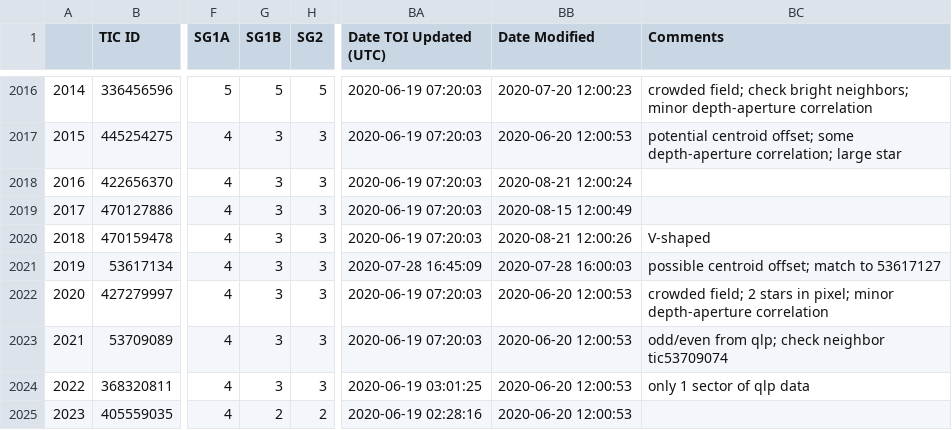
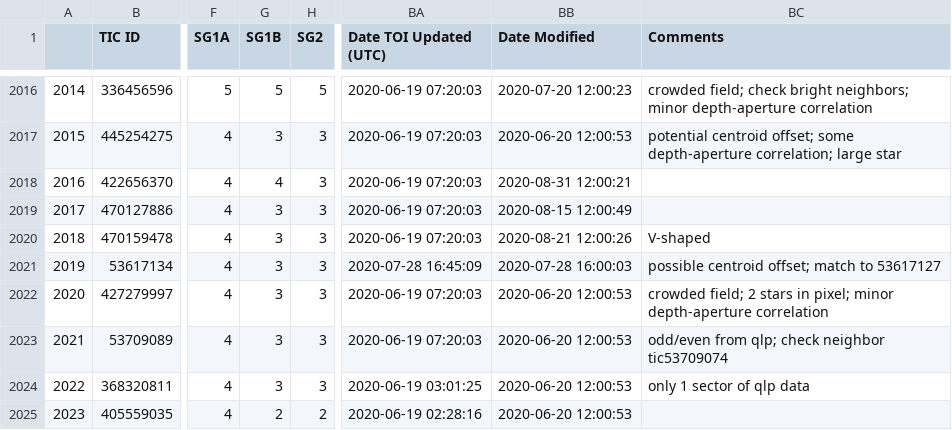
Before and after one commit to elisaquintana/exoplots, a CSV file: data/tess-candidates.csv, drawn as a sheet; only a part is shown, gaps mark what is left out; the diff covers the shown part only; the diff names each change by its address in the sheet, - before the commit and + after, or states it on an @@ line.

```diff
--- a/data/tess-candidates.csv
+++ b/data/tess-candidates.csv
-G2018 (SG1B): 3
+G2018 (SG1B): 4
-BB2018 (Date Modified): 2020-08-21 12:00:24
+BB2018 (Date Modified): 2020-08-31 12:00:21
```
Also changed, not shown: 24 edited cells elsewhere in this file, 23 other files.
